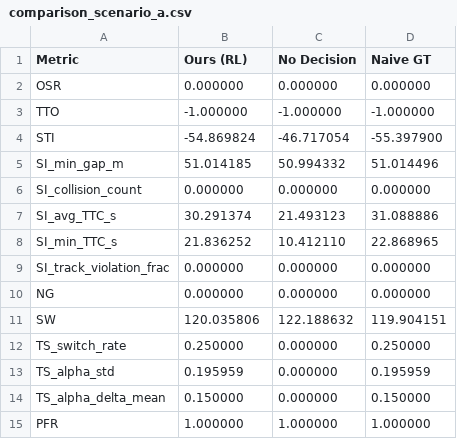
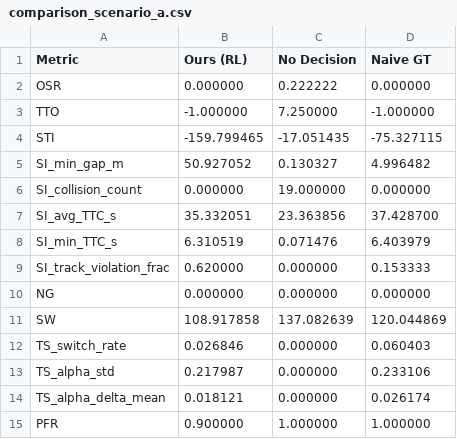
Before and after one commit to fpocheese/rl-sample-mpc, a CSV file: tactical_acados/comparison_scenario_a.csv, drawn as a sheet.

Commit message:
feat(tactical): add dedicated RACE_LINE state and 60m activation threshold

```diff
--- a/tactical_acados/comparison_scenario_a.csv
+++ b/tactical_acados/comparison_scenario_a.csv
@@ -1,15 +1,15 @@
 Metric,Ours (RL),No Decision,Naive GT
-OSR,0.000000,0.000000,0.000000
-TTO,-1.000000,-1.000000,-1.000000
-STI,-54.869824,-46.717054,-55.397900
-SI_min_gap_m,51.014185,50.994332,51.014496
-SI_collision_count,0.000000,0.000000,0.000000
-SI_avg_TTC_s,30.291374,21.493123,31.088886
-SI_min_TTC_s,21.836252,10.412110,22.868965
-SI_track_violation_frac,0.000000,0.000000,0.000000
+OSR,0.000000,0.222222,0.000000
+TTO,-1.000000,7.250000,-1.000000
+STI,-159.799465,-17.051435,-75.327115
+SI_min_gap_m,50.927052,0.130327,4.996482
+SI_collision_count,0.000000,19.000000,0.000000
+SI_avg_TTC_s,35.332051,23.363856,37.428700
+SI_min_TTC_s,6.310519,0.071476,6.403979
+SI_track_violation_frac,0.620000,0.000000,0.153333
 NG,0.000000,0.000000,0.000000
-SW,120.035806,122.188632,119.904151
-TS_switch_rate,0.250000,0.000000,0.250000
-TS_alpha_std,0.195959,0.000000,0.195959
-TS_alpha_delta_mean,0.150000,0.000000,0.150000
-PFR,1.000000,1.000000,1.000000
+SW,108.917858,137.082639,120.044869
+TS_switch_rate,0.026846,0.000000,0.060403
+TS_alpha_std,0.217987,0.000000,0.233106
+TS_alpha_delta_mean,0.018121,0.000000,0.026174
+PFR,0.900000,1.000000,1.000000
```
Also changed, not shown: 4 other files.
